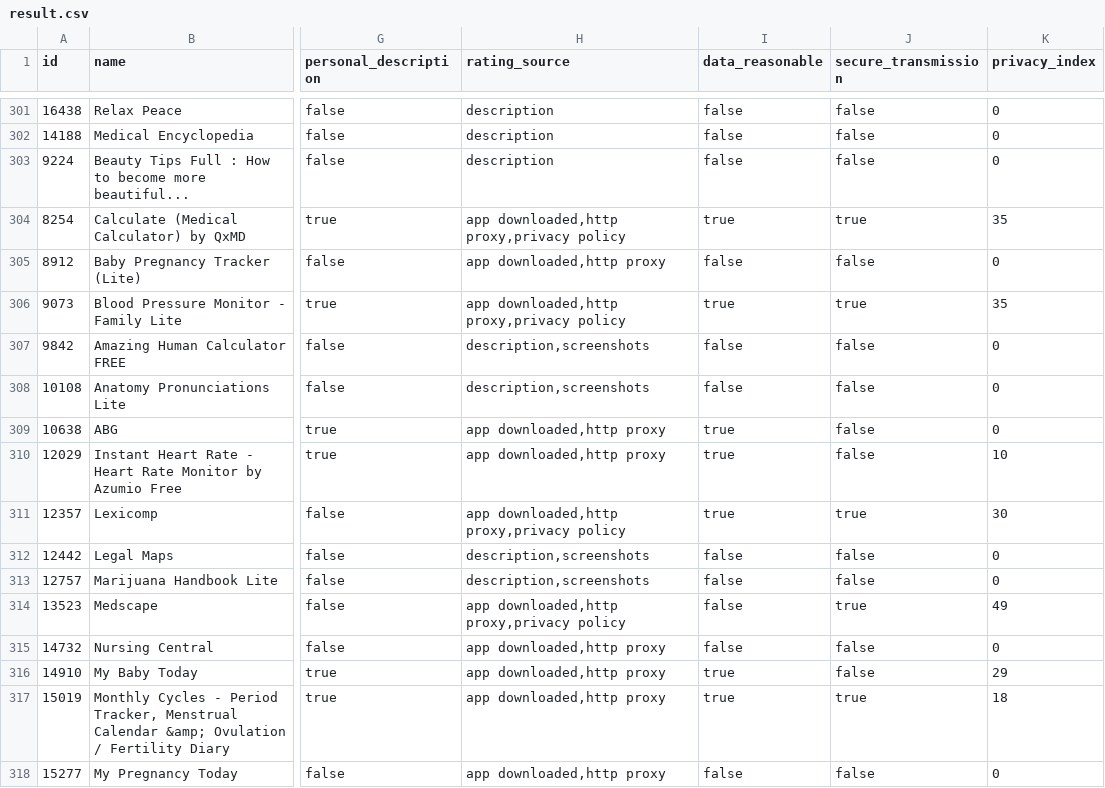
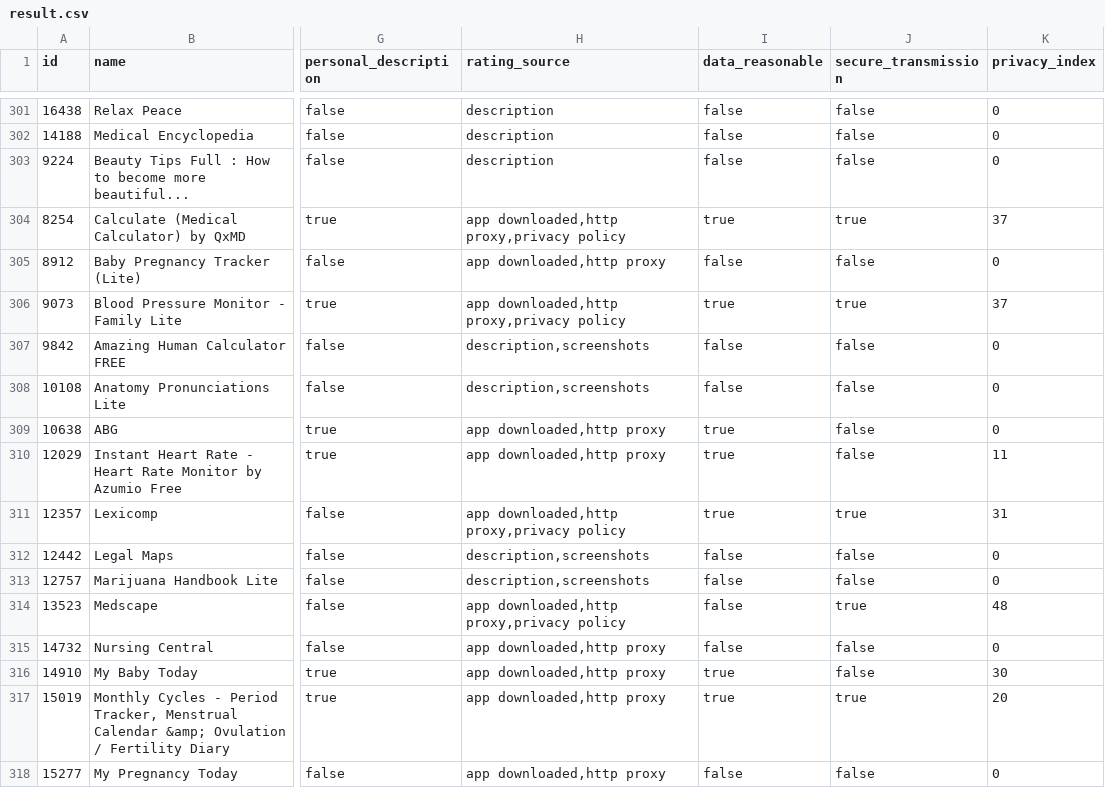
Before and after one commit to thomasbrueggemann/privacy-risk-mhealth, a CSV file: result.csv, drawn as a sheet; only a part is shown, gaps mark what is left out; the diff covers the shown part only; the diff names each change by its address in the sheet, - before the commit and + after, or states it on an @@ line.

```diff
--- a/result.csv
+++ b/result.csv
-K304 (privacy_index): 35
+K304 (privacy_index): 37
-K306 (privacy_index): 35
+K306 (privacy_index): 37
-K310 (privacy_index): 10
+K310 (privacy_index): 11
-K311 (privacy_index): 30
+K311 (privacy_index): 31
-K314 (privacy_index): 49
+K314 (privacy_index): 48
-K316 (privacy_index): 29
+K316 (privacy_index): 30
-K317 (privacy_index): 18
+K317 (privacy_index): 20
```
Also changed, not shown: 103 edited cells elsewhere in this file, 1 other file.
